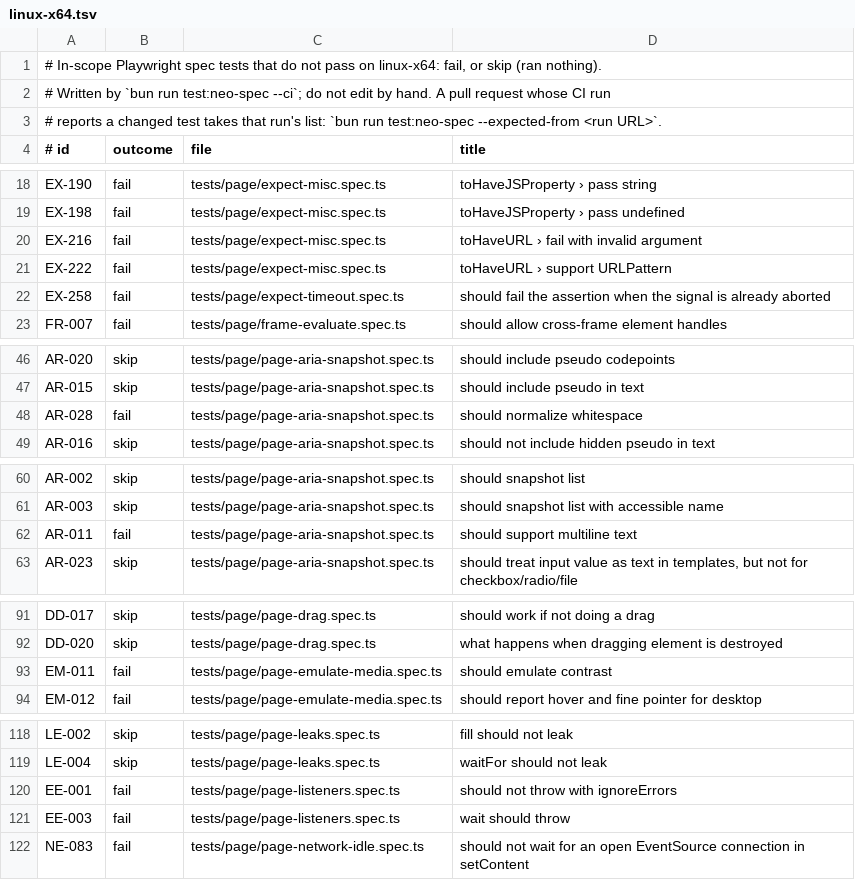
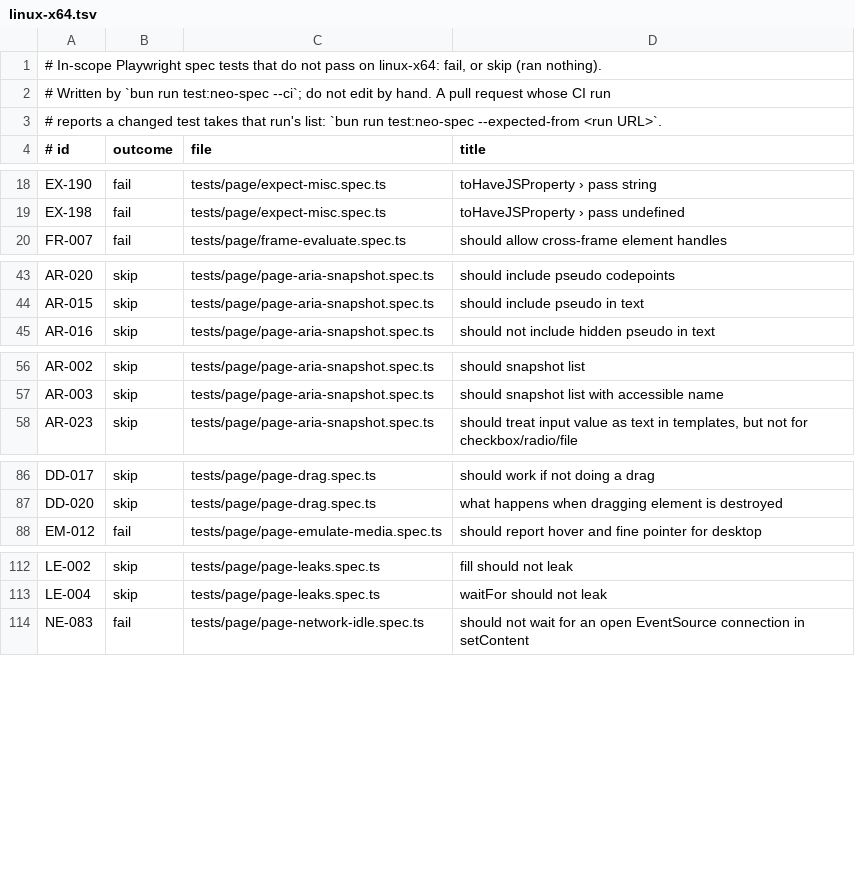
Before and after one commit to browseros-ai/BrowserOS, a TSV file: packages/browseros-agent/crates/neo-sdk/neo-playwright-tests/node/expected/linux-x64.tsv, drawn as a sheet; only a part is shown, gaps mark what is left out; the diff covers the shown part only.

Commit message:
test(neo-spec): take the Linux expected list from run 43170234536 (9 tests main fixed)

```diff
--- a/packages/browseros-agent/crates/neo-sdk/neo-playwright-tests/node/expected/linux-x64.tsv
+++ b/packages/browseros-agent/crates/neo-sdk/neo-playwright-tests/node/expected/linux-x64.tsv
@@ -19,5 +19,2 @@ EX-190	fail	tests/page/expect-misc.spec.ts	toHaveJSProperty › pass string
 EX-198	fail	tests/page/expect-misc.spec.ts	toHaveJSProperty › pass undefined
-EX-216	fail	tests/page/expect-misc.spec.ts	toHaveURL › fail with invalid argument
-EX-222	fail	tests/page/expect-misc.spec.ts	toHaveURL › support URLPattern
-EX-258	fail	tests/page/expect-timeout.spec.ts	should fail the assertion when the signal is already aborted
 FR-007	fail	tests/page/frame-evaluate.spec.ts	should allow cross-frame element handles
@@ -47,3 +44,2 @@ AR-020	skip	tests/page/page-aria-snapshot.spec.ts	should include pseudo codepoin
 AR-015	skip	tests/page/page-aria-snapshot.spec.ts	should include pseudo in text
-AR-028	fail	tests/page/page-aria-snapshot.spec.ts	should normalize whitespace
 AR-016	skip	tests/page/page-aria-snapshot.spec.ts	should not include hidden pseudo in text
@@ -61,3 +57,2 @@ AR-002	skip	tests/page/page-aria-snapshot.spec.ts	should snapshot list
 AR-003	skip	tests/page/page-aria-snapshot.spec.ts	should snapshot list with accessible name
-AR-011	fail	tests/page/page-aria-snapshot.spec.ts	should support multiline text
 AR-023	skip	tests/page/page-aria-snapshot.spec.ts	should treat input value as text in templates, but not for checkbox/radio/file
@@ -92,3 +87,2 @@ DD-017	skip	tests/page/page-drag.spec.ts	should work if not doing a drag
 DD-020	skip	tests/page/page-drag.spec.ts	what happens when dragging element is destroyed
-EM-011	fail	tests/page/page-emulate-media.spec.ts	should emulate contrast
 EM-012	fail	tests/page/page-emulate-media.spec.ts	should report hover and fine pointer for desktop
@@ -119,4 +113,2 @@ LE-002	skip	tests/page/page-leaks.spec.ts	fill should not leak
 LE-004	skip	tests/page/page-leaks.spec.ts	waitFor should not leak
-EE-001	fail	tests/page/page-listeners.spec.ts	should not throw with ignoreErrors
-EE-003	fail	tests/page/page-listeners.spec.ts	wait should throw
 NE-083	fail	tests/page/page-network-idle.spec.ts	should not wait for an open EventSource connection in setContent
```
Also changed, not shown: 1 removed row elsewhere in this file, 1 other file.
